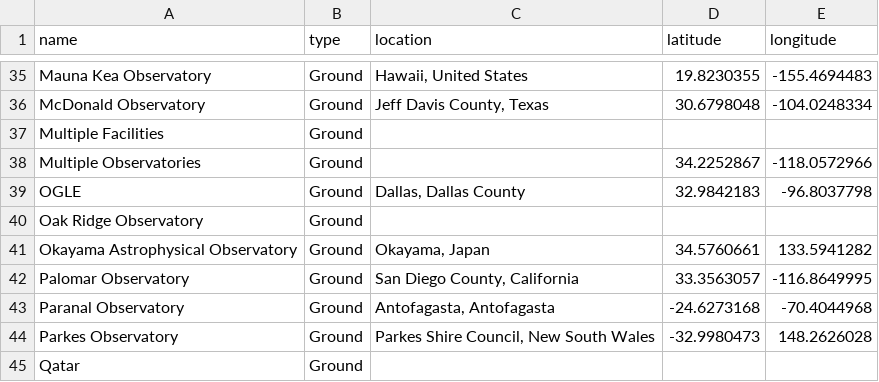
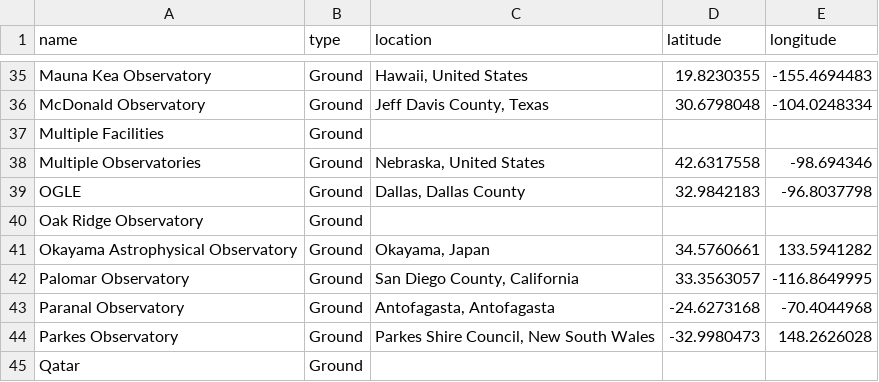
Before and after one commit to hydralisk1/FlaskApp, a CSV file: projectApp/database/facilities.csv, drawn as a sheet; only a part is shown, gaps mark what is left out.

```diff
--- a/projectApp/database/facilities.csv
+++ b/projectApp/database/facilities.csv
@@ -37,3 +37,3 @@ McDonald Observatory,Ground,"Jeff Davis County, Texas",30.6798048,-104.0248334
 Multiple Facilities,Ground,,,
-Multiple Observatories,Ground,,34.2252867,-118.0572966
+Multiple Observatories,Ground,"Nebraska, United States",42.6317558,-98.694346
 OGLE,Ground,"Dallas, Dallas County",32.9842183,-96.8037798
```
Also changed, not shown: 2 other files.
